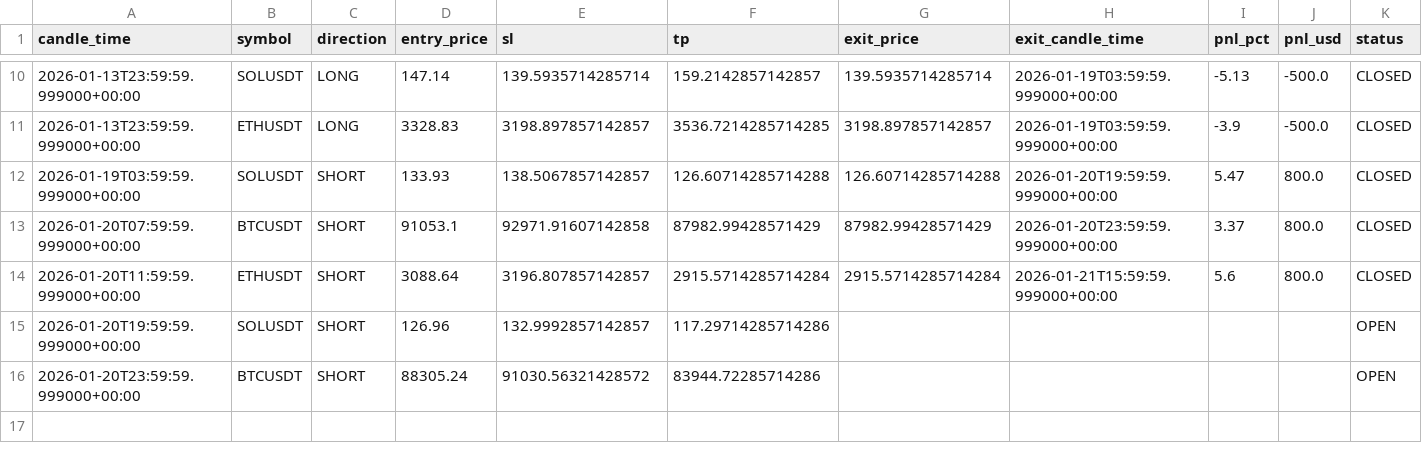
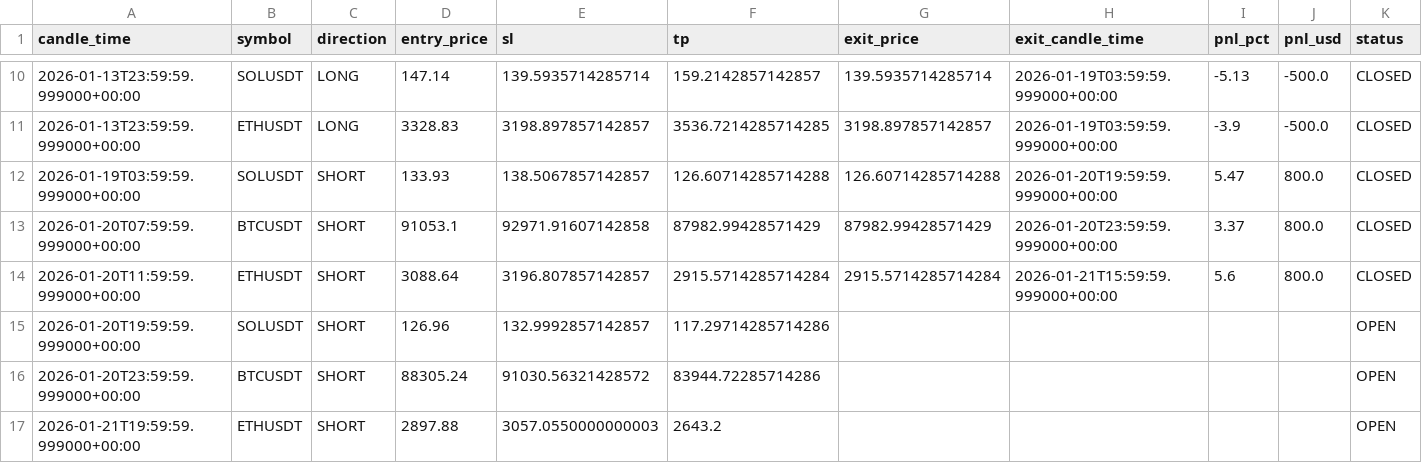
Before and after one commit to kushgbisen/cron-trader, a CSV file: logs/weekly_breakout/trades.csv, drawn as a sheet; only a part is shown, gaps mark what is left out; rows hold the shown columns only; the diff names each change by its address in the sheet, - before the commit and + after, or states it on an @@ line.

```diff
--- a/logs/weekly_breakout/trades.csv
+++ b/logs/weekly_breakout/trades.csv
+row 17: 2026-01-21T19:59:59.999000+00:00 | ETHUSDT | SHORT | 2897.88 | 3057.0550000000003 | 2643.2 |  |  |  |  | OPEN
```
Also changed, not shown: 7 other files.
